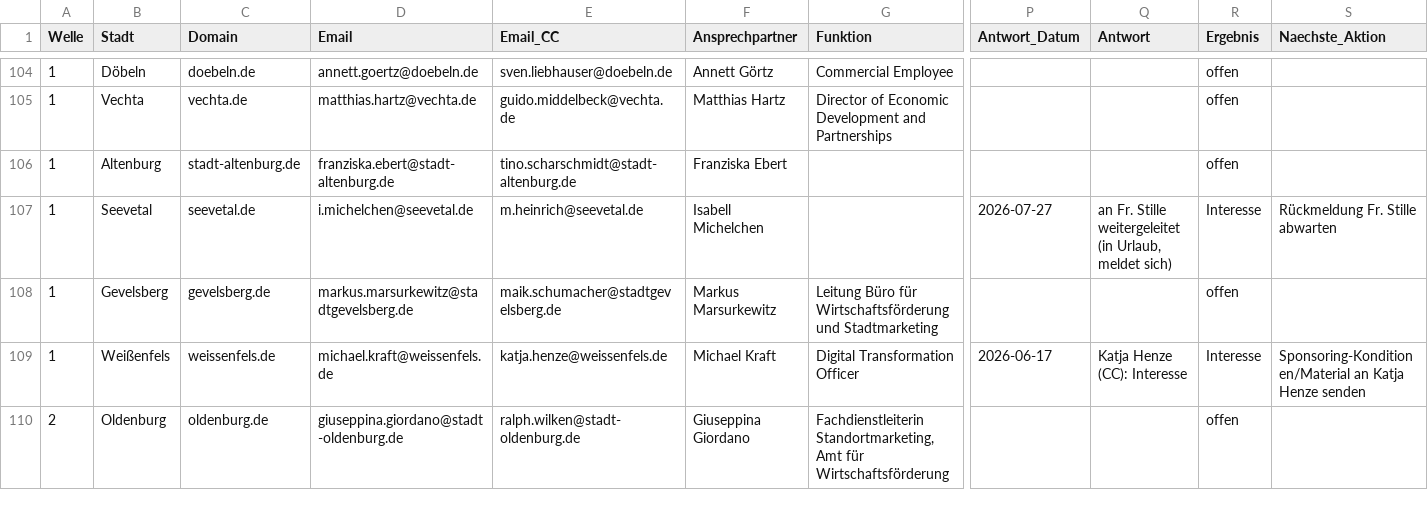
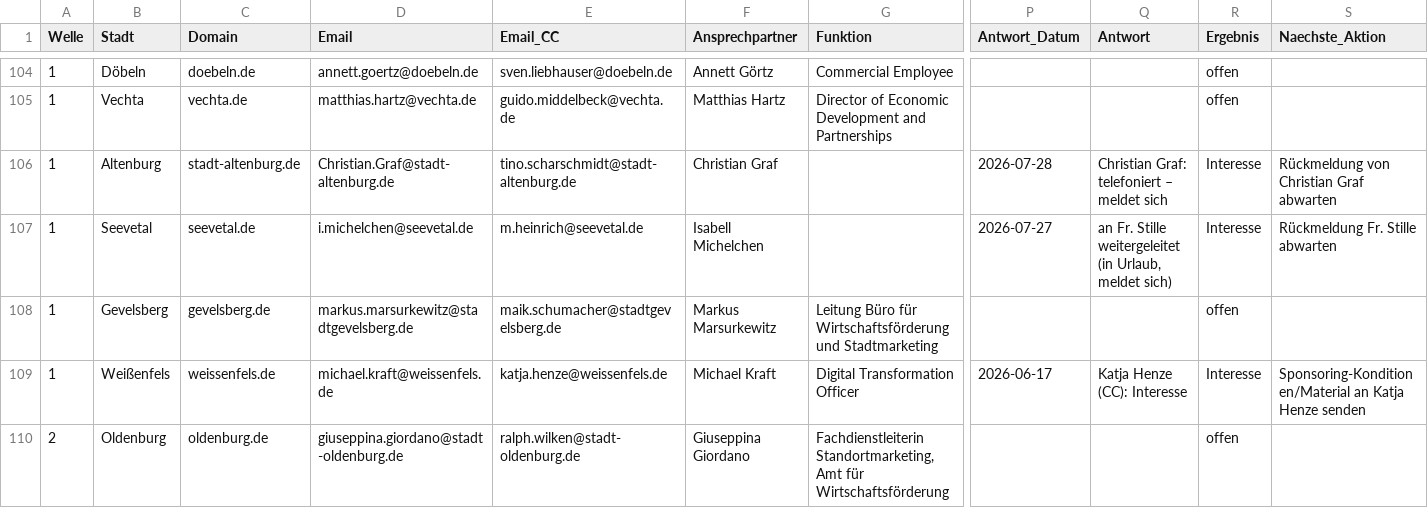
Before and after one commit to dariog-code/claude-recherche, a CSV file: outreach/master_tracking.csv, drawn as a sheet; only a part is shown, gaps mark what is left out; the diff names each change by its address in the sheet, - before the commit and + after, or states it on an @@ line.

```diff
--- a/outreach/master_tracking.csv
+++ b/outreach/master_tracking.csv
-D106 (Email): franziska.ebert@stadt-altenburg.de
+D106 (Email): Christian.Graf@stadt-altenburg.de
-F106 (Ansprechpartner): Franziska Ebert
+F106 (Ansprechpartner): Christian Graf
-P106 (Antwort_Datum): (empty)
+P106 (Antwort_Datum): 2026-07-28
-Q106 (Antwort): (empty)
+Q106 (Antwort): Christian Graf: telefoniert – meldet sich
-R106 (Ergebnis): offen
+R106 (Ergebnis): Interesse
-S106 (Naechste_Aktion): (empty)
+S106 (Naechste_Aktion): Rückmeldung von Christian Graf abwarten
```
